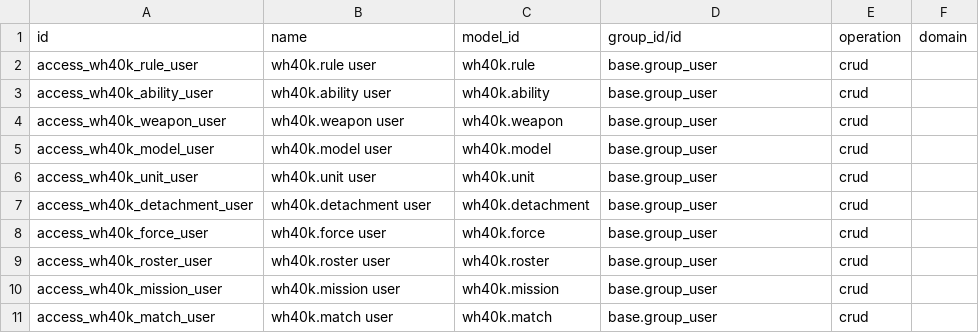
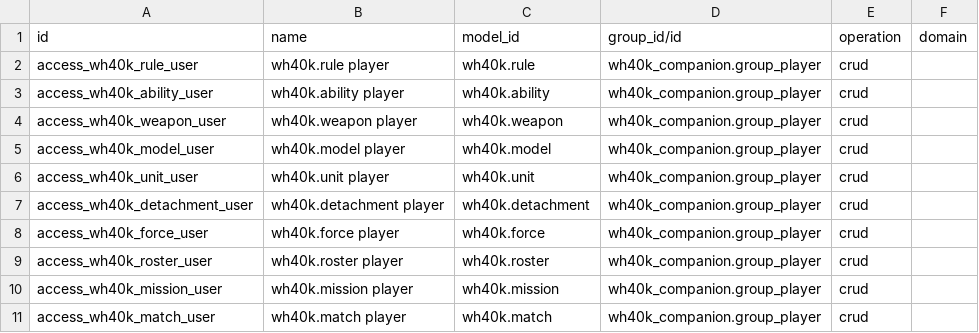
Before and after one commit to filin5130207-del/wh40k-companion, a CSV file: addons/wh40k_companion/security/ir.access.csv, drawn as a sheet.

Commit message:
Fix signup access: grant Player group and open Battle App.
Portal /web/signup users only saw login-successful + Logout. Add
wh40k.group_player, assign it on /wh40k/signup with Battle App home
action, redirect auth_signup to companion signup, and repair stuck
users on module upgrade.

```diff
--- a/addons/wh40k_companion/security/ir.access.csv
+++ b/addons/wh40k_companion/security/ir.access.csv
@@ -1,11 +1,11 @@
 id,name,model_id,group_id/id,operation,domain
-access_wh40k_rule_user,wh40k.rule user,wh40k.rule,base.group_user,crud,
-access_wh40k_ability_user,wh40k.ability user,wh40k.ability,base.group_user,crud,
-access_wh40k_weapon_user,wh40k.weapon user,wh40k.weapon,base.group_user,crud,
-access_wh40k_model_user,wh40k.model user,wh40k.model,base.group_user,crud,
-access_wh40k_unit_user,wh40k.unit user,wh40k.unit,base.group_user,crud,
-access_wh40k_detachment_user,wh40k.detachment user,wh40k.detachment,base.group_user,crud,
-access_wh40k_force_user,wh40k.force user,wh40k.force,base.group_user,crud,
-access_wh40k_roster_user,wh40k.roster user,wh40k.roster,base.group_user,crud,
-access_wh40k_mission_user,wh40k.mission user,wh40k.mission,base.group_user,crud,
-access_wh40k_match_user,wh40k.match user,wh40k.match,base.group_user,crud,
+access_wh40k_rule_user,wh40k.rule player,wh40k.rule,wh40k_companion.group_player,crud,
+access_wh40k_ability_user,wh40k.ability player,wh40k.ability,wh40k_companion.group_player,crud,
+access_wh40k_weapon_user,wh40k.weapon player,wh40k.weapon,wh40k_companion.group_player,crud,
+access_wh40k_model_user,wh40k.model player,wh40k.model,wh40k_companion.group_player,crud,
+access_wh40k_unit_user,wh40k.unit player,wh40k.unit,wh40k_companion.group_player,crud,
+access_wh40k_detachment_user,wh40k.detachment player,wh40k.detachment,wh40k_companion.group_player,crud,
+access_wh40k_force_user,wh40k.force player,wh40k.force,wh40k_companion.group_player,crud,
+access_wh40k_roster_user,wh40k.roster player,wh40k.roster,wh40k_companion.group_player,crud,
+access_wh40k_mission_user,wh40k.mission player,wh40k.mission,wh40k_companion.group_player,crud,
+access_wh40k_match_user,wh40k.match player,wh40k.match,wh40k_companion.group_player,crud,
```
Also changed, not shown: 12 other files.
